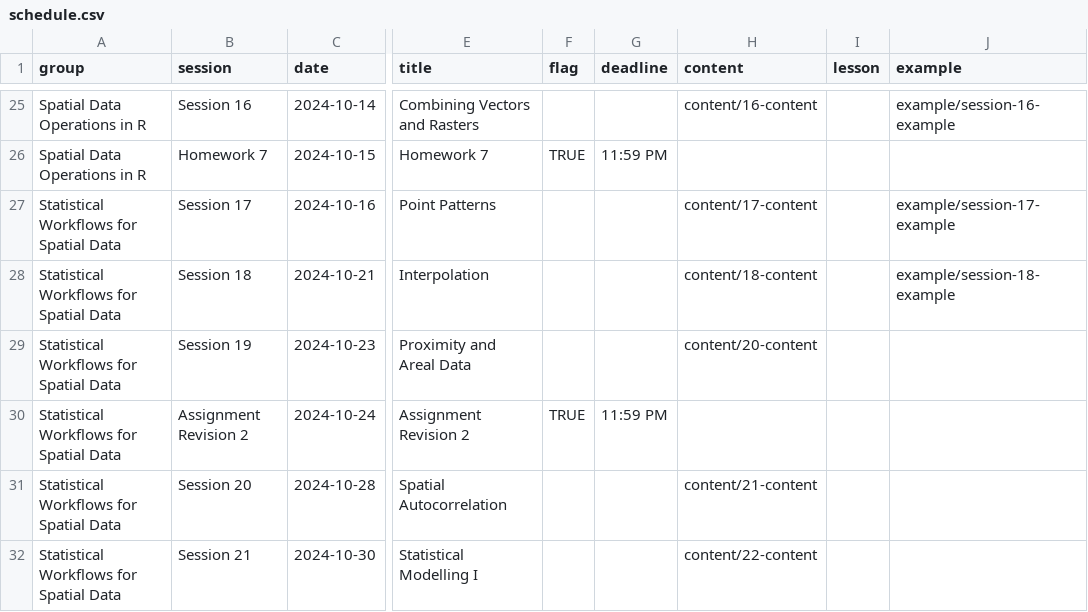
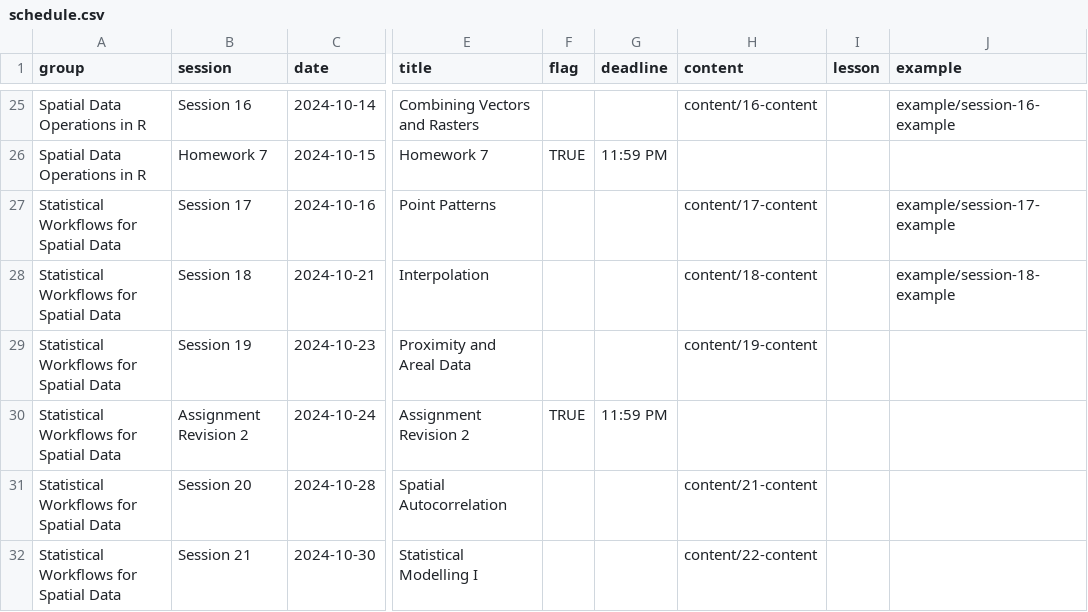
Before and after one commit to CarolynKoehn/isdrfall2024, a CSV file: data/schedule.csv, drawn as a sheet; only a part is shown, gaps mark what is left out; the diff names each change by its address in the sheet, - before the commit and + after, or states it on an @@ line.

```diff
--- a/data/schedule.csv
+++ b/data/schedule.csv
-H29 (content): content/20-content
+H29 (content): content/19-content
```
Also changed, not shown: 4 other files.
